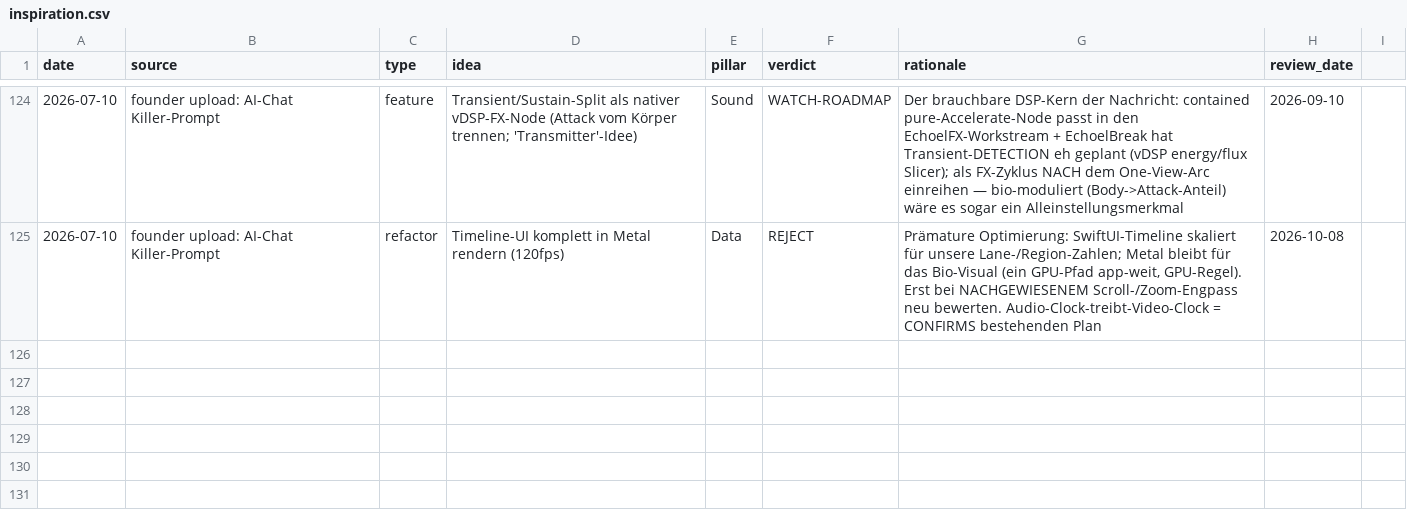
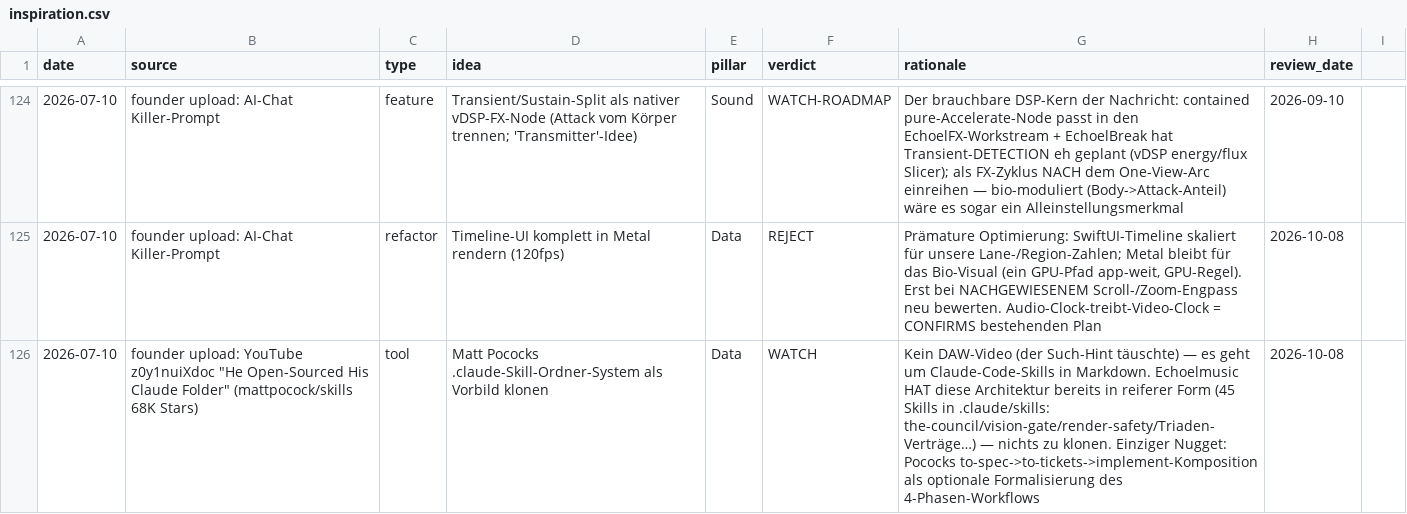
Before and after one commit to vibrationalforce/blab-ios-app, a CSV file: inspiration.csv, drawn as a sheet; only a part is shown, gaps mark what is left out; the diff names each change by its address in the sheet, - before the commit and + after, or states it on an @@ line.

```diff
--- a/inspiration.csv
+++ b/inspiration.csv
+row 126: 2026-07-10 | founder upload: YouTube z0y1nuiXdoc "He Open-Sourced His Claude Folder" (mattpocock/skills 68K Stars) | tool | Matt Pococks .claude-Skill-Ordner-System als Vorbild klonen | Data | WATCH | Kein DAW-Video (der Such-Hint täuschte) — es geht um Claude-Code-Skills in Markdown. Echoelmusic HAT diese Architektur bereits in reiferer Form (45 Skills in .claude/skills: the-council/vision-gate/render-safety/Triaden-Verträge…) — nichts zu klonen. Einziger Nugget: Pococks to-spec->to-tickets->implement-Komposition als optionale Formalisierung des 4-Phasen-Workflows | 2026-10-08
```
Also changed, not shown: 3 other files.
